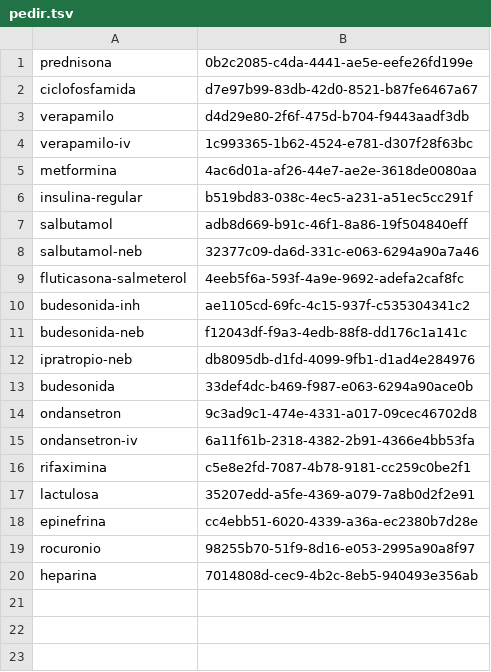
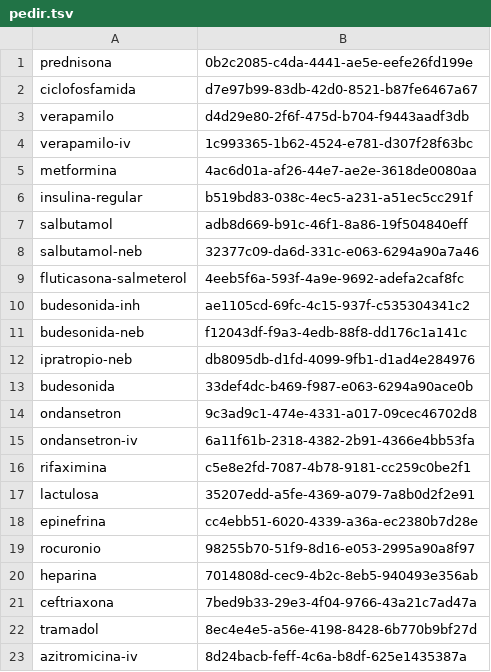
Before and after one commit to medenresumen-netizen/Medicina-en-resumen, a TSV file: pedir.tsv, drawn as a sheet; the diff names each change by its address in the sheet, - before the commit and + after, or states it on an @@ line.

```diff
--- a/pedir.tsv
+++ b/pedir.tsv
+row 21: ceftriaxona | 7bed9b33-29e3-4f04-9766-43a21c7ad47a
+row 22: tramadol | 8ec4e4e5-a56e-4198-8428-6b770b9bf27d
+row 23: azitromicina-iv | 8d24bacb-feff-4c6a-b8df-625e1435387a
```
Also changed, not shown: lista.tsv, 1 other file.
